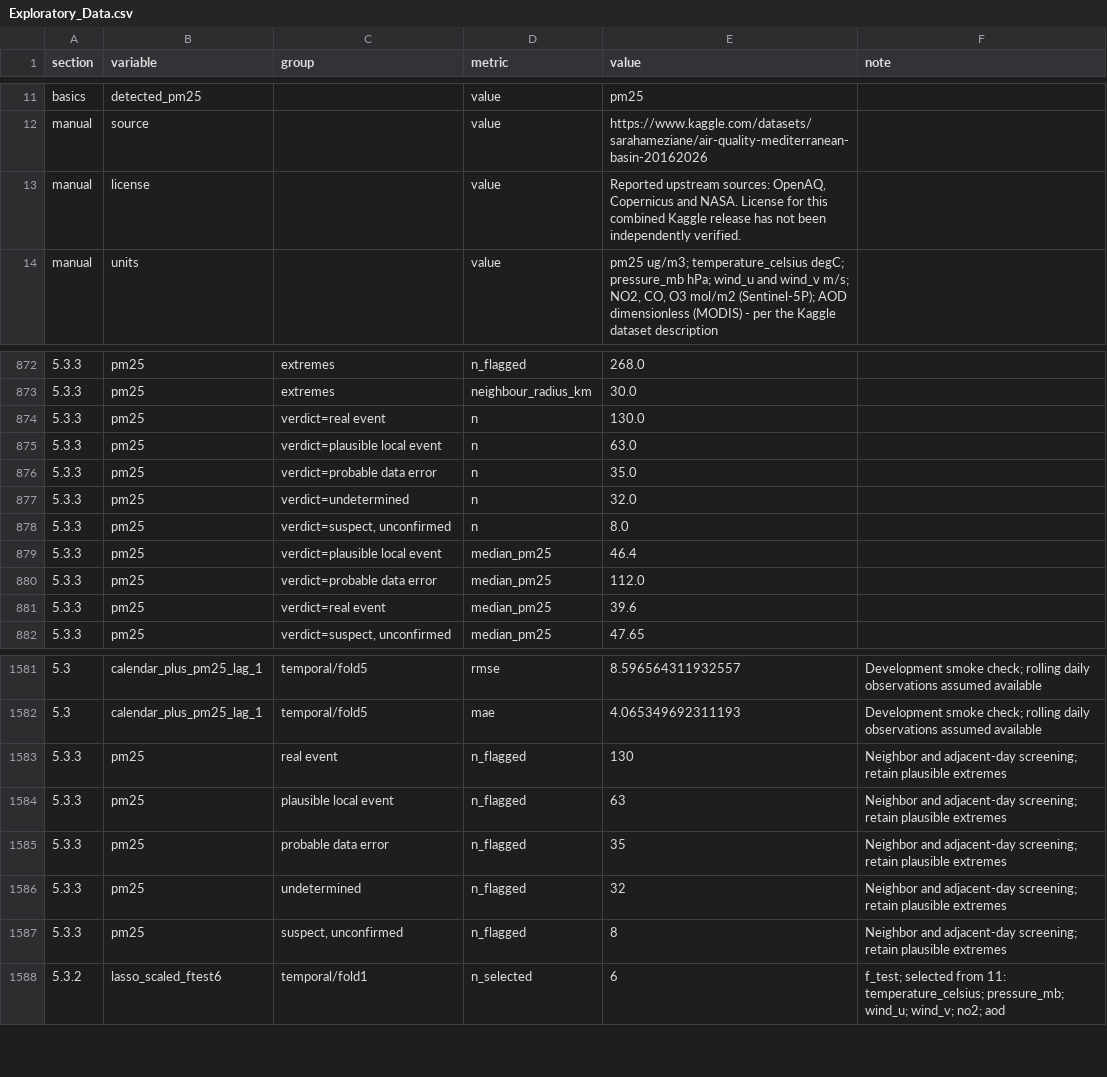
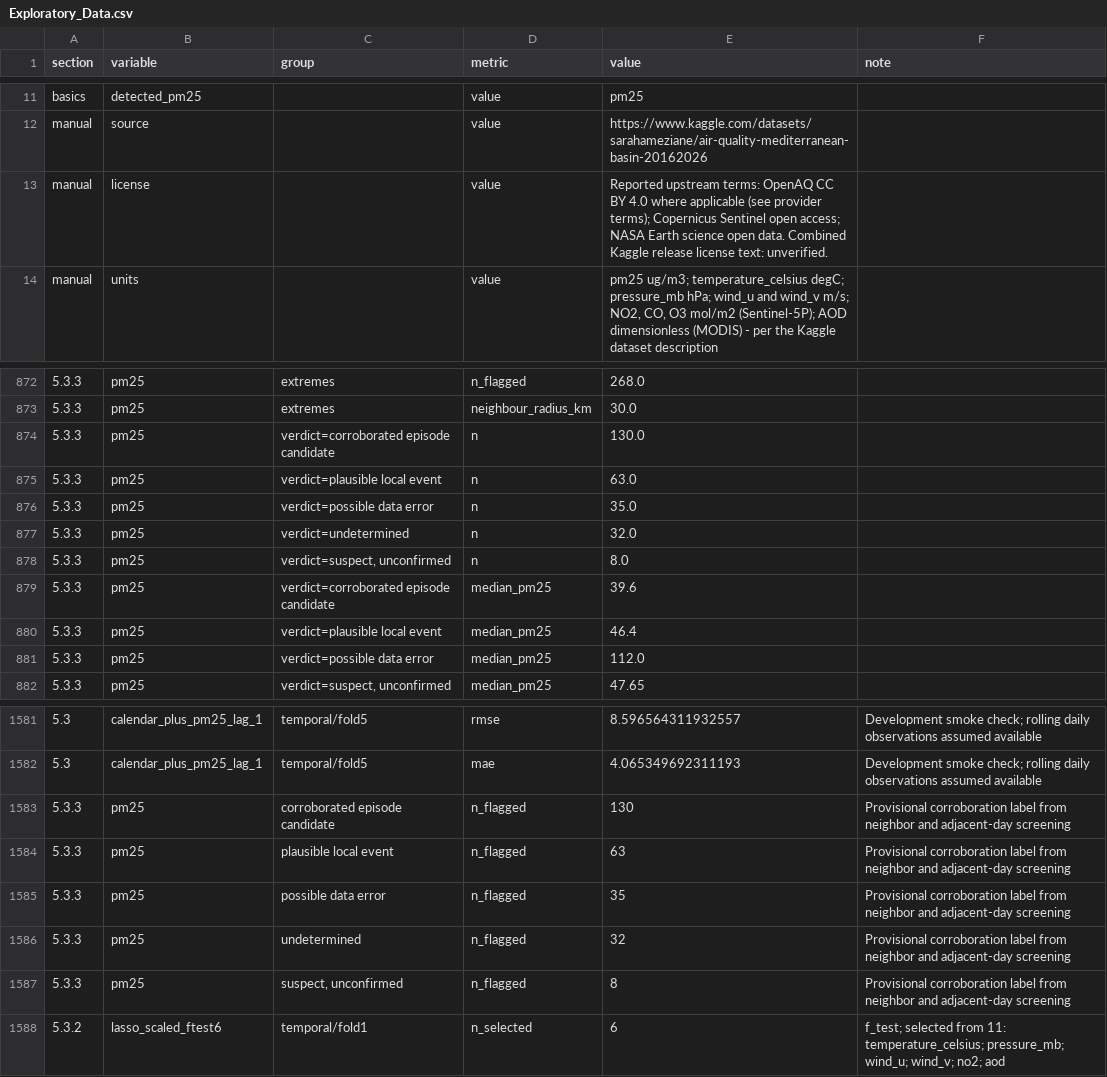
Before and after one commit to yasmine19-1/pm25-forecasting, a CSV file: results/19/Exploratory_Data.csv, drawn as a sheet; only a part is shown, gaps mark what is left out; removed rows and columns are numbered as before the commit, all else as after; the diff names each change by its address in the sheet, - before the commit and + after, or states it on an @@ line.

```diff
--- a/results/19/Exploratory_Data.csv
+++ b/results/19/Exploratory_Data.csv
-E13 (value): Reported upstream sources: OpenAQ, Copernicus and NASA. License for this combined Kaggle release has not been independently verified.
+E13 (value): Reported upstream terms: OpenAQ CC BY 4.0 where applicable (see provider terms); Copernicus Sentinel open access; NASA Earth science open data. Combined Kaggle release license text: unverified.
-C874 (group): verdict=real event
+C874 (group): verdict=corroborated episode candidate
-C876 (group): verdict=probable data error
+C876 (group): verdict=possible data error
+row 879: 5.3.3 | pm25 | verdict=corroborated episode candidate | median_pm25 | 39.6
-C881 (group): verdict=probable data error
+C881 (group): verdict=possible data error
-row 881: 5.3.3 | pm25 | verdict=real event | median_pm25 | 39.6
-C1583 (group): real event
+C1583 (group): corroborated episode candidate
-F1583:F1587 (note): Neighbor and adjacent-day screening; retain plausible extremes
+F1583:F1587 (note): Provisional corroboration label from neighbor and adjacent-day screening
-C1585 (group): probable data error
+C1585 (group): possible data error
```
Also changed, not shown: results/19/parts/audit.csv, results/19/parts/m2_extremes_investigation.csv, 36 other files.
